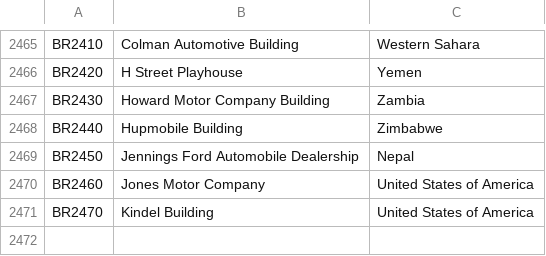
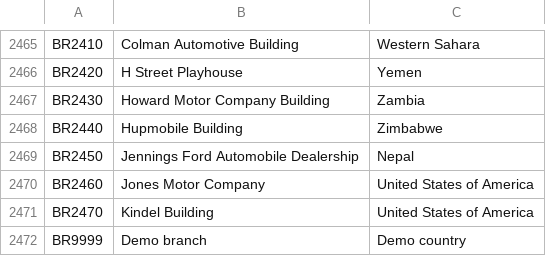
Before and after one commit to piyapungcp22/fabricimp, a CSV file: data_Branch.csv, drawn as a sheet; only a part is shown, gaps mark what is left out; the diff names each change by its address in the sheet, - before the commit and + after, or states it on an @@ line.

Commit message:
Update data_Branch.csv
add demo branch

```diff
--- a/data_Branch.csv
+++ b/data_Branch.csv
+row 2472: BR9999 | Demo branch | Demo country
```
